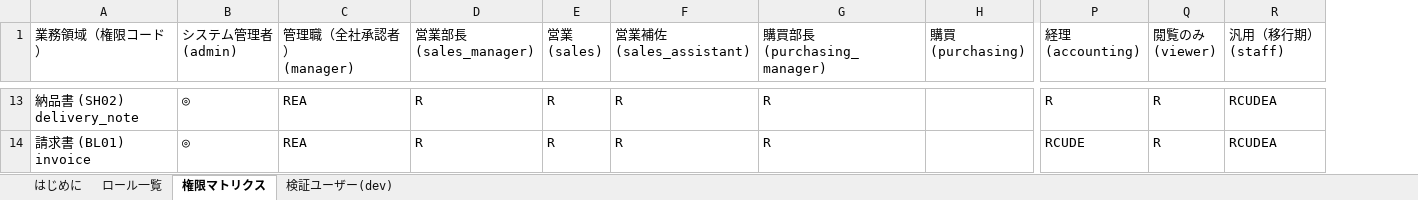
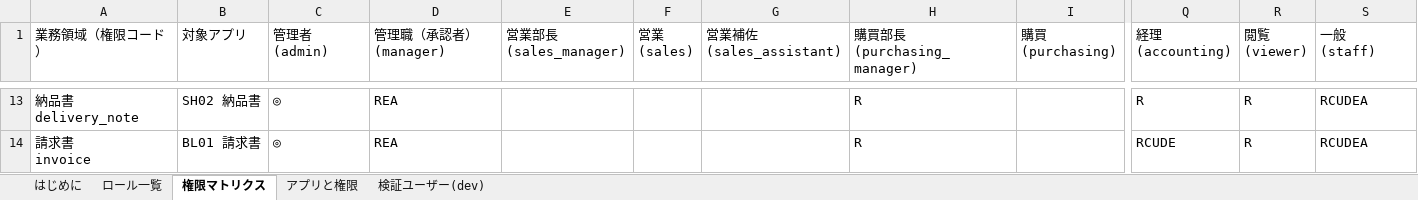
Before and after one commit to Kuisin/ckk-tool-v3, an Excel workbook: _docs/rbac-role-matrix.xlsx, sheet 権限マトリクス, drawn as a sheet; only a part is shown, gaps mark what is left out; values as stored, in another font and other column widths than the file's, no cell formats; addresses are those after the commit; ↵ is a line break in a cell; the diff covers the shown part only; the diff names each change by its address in the sheet, - before the commit and + after, or states it on an @@ line.

```diff
--- a/_docs/rbac-role-matrix.xlsx (sheet 権限マトリクス)
+++ b/_docs/rbac-role-matrix.xlsx (sheet 権限マトリクス)
+sheet tab: アプリと権限
+column B (対象アプリ), rows 13-14: SH02 納品書 | BL01 請求書
-C1: システム管理者 ↵ (admin)
+C1: 管理者 ↵ (admin)
-D1: 管理職（全社承認者） ↵ (manager)
+D1: 管理職（承認者） ↵ (manager)
-R1: 閲覧のみ ↵ (viewer)
+R1: 閲覧 ↵ (viewer)
-S1: 汎用（移行期） ↵ (staff)
+S1: 一般 ↵ (staff)
-A13 (業務領域（権限コード）): 納品書 (SH02) ↵ delivery_note
+A13 (業務領域（権限コード）): 納品書 ↵ delivery_note
-E13:E14 (営業部長 (sales_manager)): R
+E13:E14 (営業部長 (sales_manager)): (empty)
-F13:F14 (営業 (sales)): R
+F13:F14 (営業 (sales)): (empty)
-G13:G14 (営業補佐 (sales_assistant)): R
+G13:G14 (営業補佐 (sales_assistant)): (empty)
-A14 (業務領域（権限コード）): 請求書 (BL01) ↵ invoice
+A14 (業務領域（権限コード）): 請求書 ↵ invoice
```
Also changed, not shown: 2 added rows and 47 edited cells elsewhere in this sheet, sheet 検証ユーザー(dev), sheet ロール一覧, sheet はじめに, cell formats, 17 other files.
